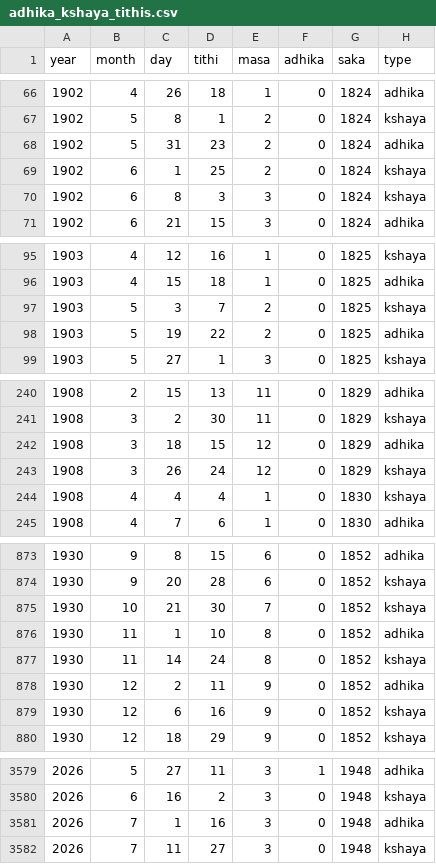
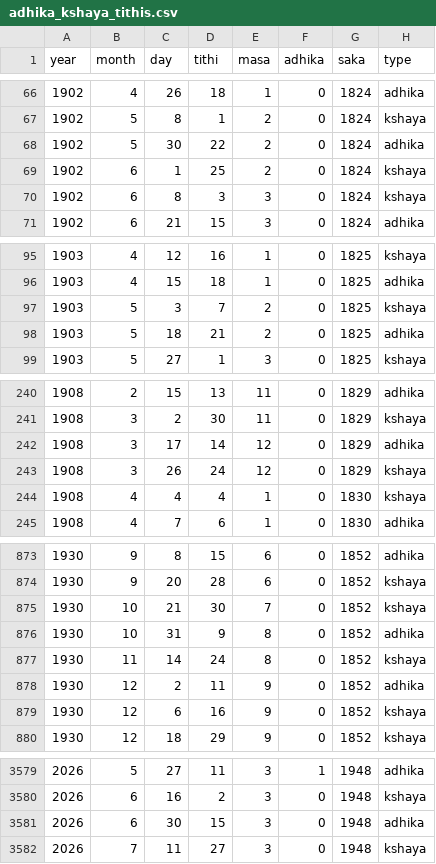
Before and after one commit to dra8an/hindu-calendar, a CSV file: validation/moshier/adhika_kshaya_tithis.csv, drawn as a sheet; only a part is shown, gaps mark what is left out; the diff covers the shown part only.

```diff
--- a/validation/moshier/adhika_kshaya_tithis.csv
+++ b/validation/moshier/adhika_kshaya_tithis.csv
@@ -67,3 +67,3 @@ year,month,day,tithi,masa,adhika,saka,type
 1902,5,8,1,2,0,1824,kshaya
-1902,5,31,23,2,0,1824,adhika
+1902,5,30,22,2,0,1824,adhika
 1902,6,1,25,2,0,1824,kshaya
@@ -97,3 +97,3 @@ year,month,day,tithi,masa,adhika,saka,type
 1903,5,3,7,2,0,1825,kshaya
-1903,5,19,22,2,0,1825,adhika
+1903,5,18,21,2,0,1825,adhika
 1903,5,27,1,3,0,1825,kshaya
@@ -241,3 +241,3 @@ year,month,day,tithi,masa,adhika,saka,type
 1908,3,2,30,11,0,1829,kshaya
-1908,3,18,15,12,0,1829,adhika
+1908,3,17,14,12,0,1829,adhika
 1908,3,26,24,12,0,1829,kshaya
@@ -875,3 +875,3 @@ year,month,day,tithi,masa,adhika,saka,type
 1930,10,21,30,7,0,1852,kshaya
-1930,11,1,10,8,0,1852,adhika
+1930,10,31,9,8,0,1852,adhika
 1930,11,14,24,8,0,1852,kshaya
@@ -3580,3 +3580,3 @@ year,month,day,tithi,masa,adhika,saka,type
 2026,6,16,2,3,0,1948,kshaya
-2026,7,1,16,3,0,1948,adhika
+2026,6,30,15,3,0,1948,adhika
 2026,7,11,27,3,0,1948,kshaya
```
Also changed, not shown: 2 added rows, 2 removed rows and 76 edited cells elsewhere in this file, 9 other files.
